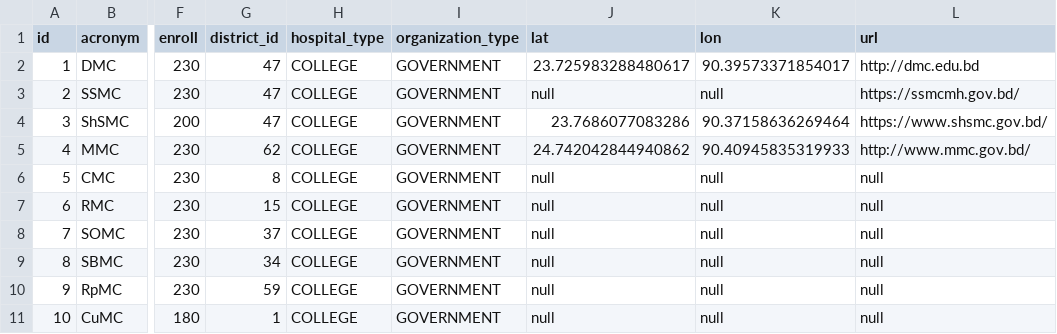
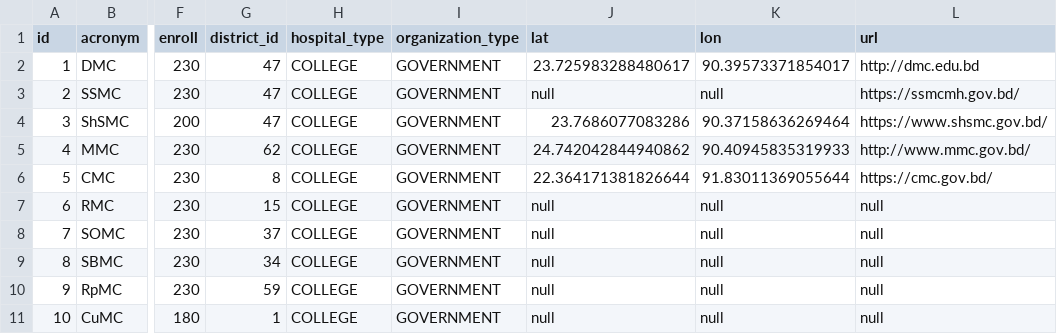
Before and after one commit to Cipher-Text/opencare, a CSV file: open-care-backend/src/main/resources/db.changelog/v-0.1.0/seeds/institution.csv, drawn as a sheet; only a part is shown, gaps mark what is left out; the diff names each change by its address in the sheet, - before the commit and + after, or states it on an @@ line.

Commit message:
add hospital multi filter

```diff
--- a/open-care-backend/src/main/resources/db.changelog/v-0.1.0/seeds/institution.csv
+++ b/open-care-backend/src/main/resources/db.changelog/v-0.1.0/seeds/institution.csv
-J6 (lat): null
+J6 (lat): 22.364171381826644
-K6 (lon): null
+K6 (lon): 91.83011369055644
-L6 (url): null
+L6 (url): https://cmc.gov.bd/
```
